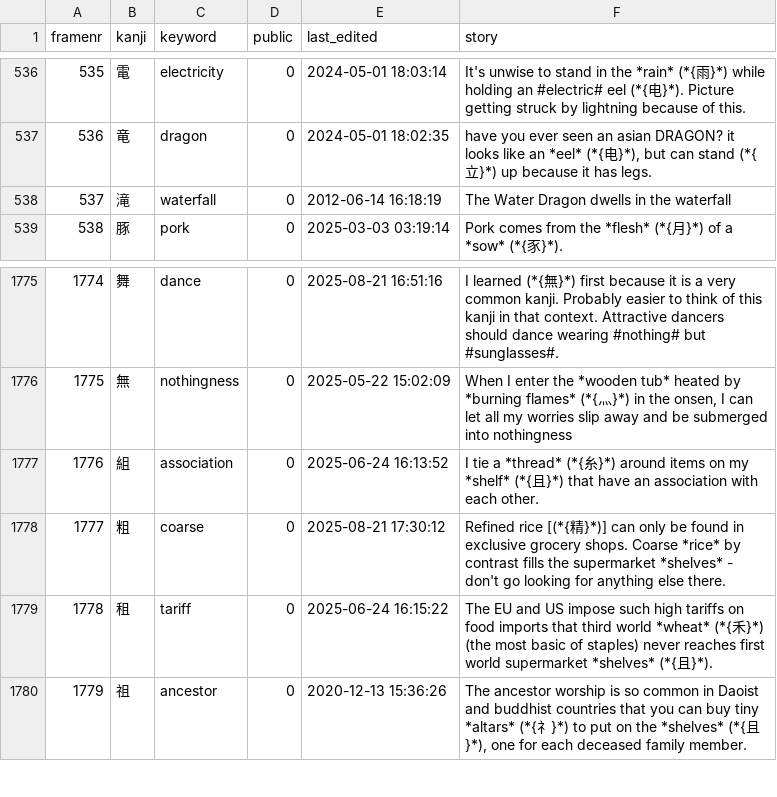
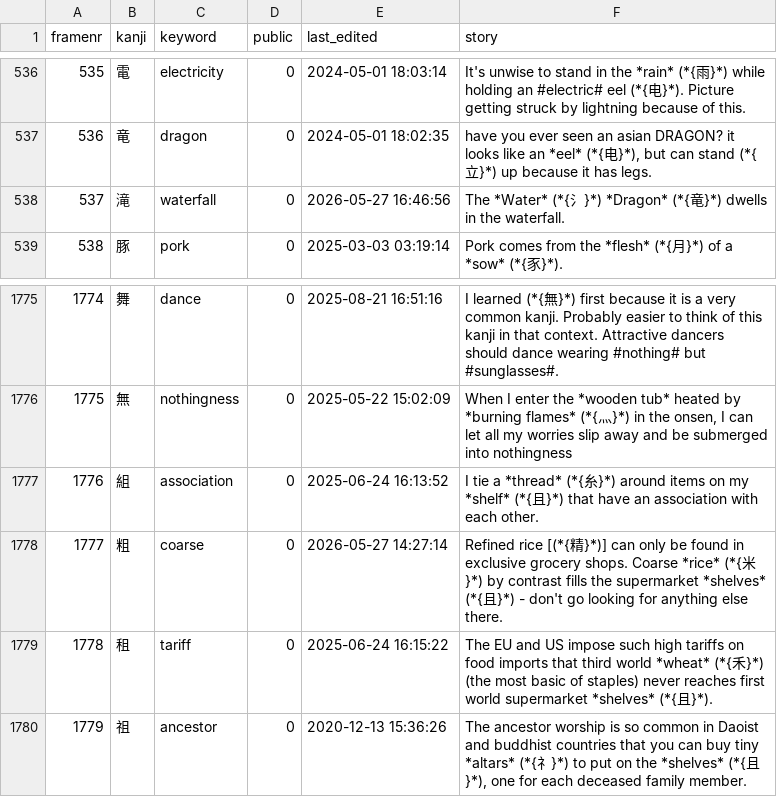
Before and after one commit to AntonioCarlini/japanese, a CSV file: external/my_stories.csv, drawn as a sheet; only a part is shown, gaps mark what is left out; the diff names each change by its address in the sheet, - before the commit and + after, or states it on an @@ line.

Commit message:
external/my_stories.csv: Minor story updates during review

```diff
--- a/external/my_stories.csv
+++ b/external/my_stories.csv
-E538 (last_edited): 2012-06-14 16:18:19
+E538 (last_edited): 2026-05-27 16:46:56
-F538 (story): The Water Dragon dwells in the waterfall
+F538 (story): The *Water* (*{氵}*) *Dragon* (*{竜}*) dwells in the waterfall.
-E1778 (last_edited): 2025-08-21 17:30:12
+E1778 (last_edited): 2026-05-27 14:27:14
-F1778 (story): …Coarse *rice* by contrast fills the supermarket *shelves* - don't…
+F1778 (story): …Coarse *rice* (*{米}*) by contrast fills the supermarket *shelves* (*{且}*) - don't…
```
